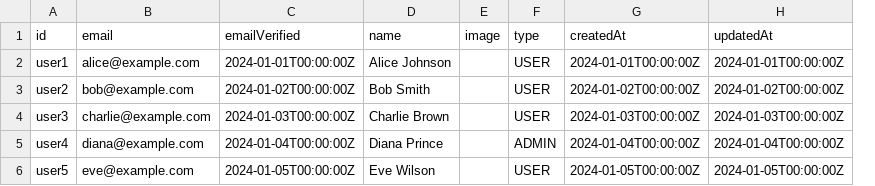
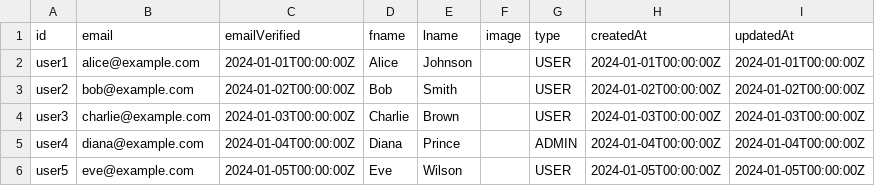
Before and after one commit to hankpharris/tempora-ai, a CSV file: prisma/seed-data/users.csv, drawn as a sheet; removed rows and columns are numbered as before the commit, all else as after; the diff names each change by its address in the sheet, - before the commit and + after, or states it on an @@ line.

Commit message:
Corrected user name storage

```diff
--- a/prisma/seed-data/users.csv
+++ b/prisma/seed-data/users.csv
-column D (name), rows 2-6: Alice Johnson | Bob Smith | Charlie Brown | Diana Prince | Eve Wilson
+column D (fname), rows 2-6: Alice | Bob | Charlie | Diana | Eve
+column E (lname), rows 2-6: Johnson | Smith | Brown | Prince | Wilson
```
Also changed, not shown: 7 other files.
